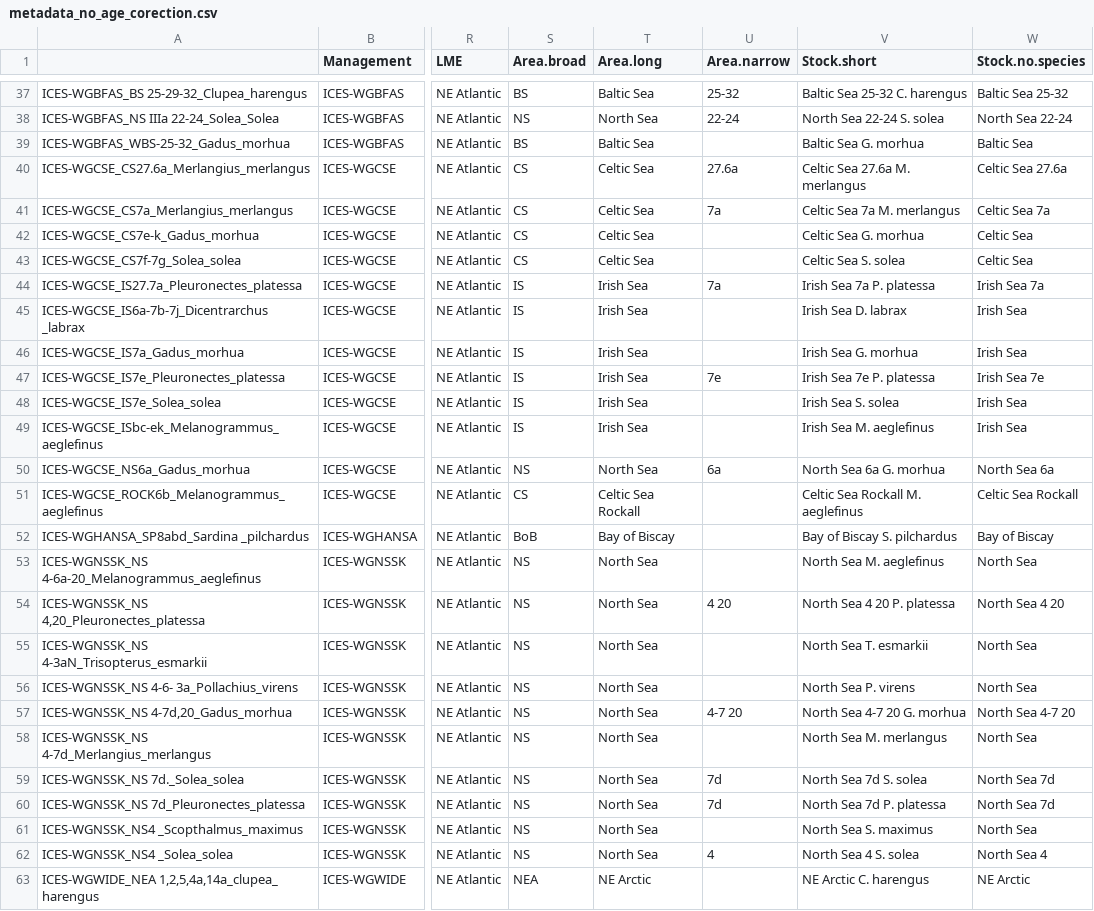
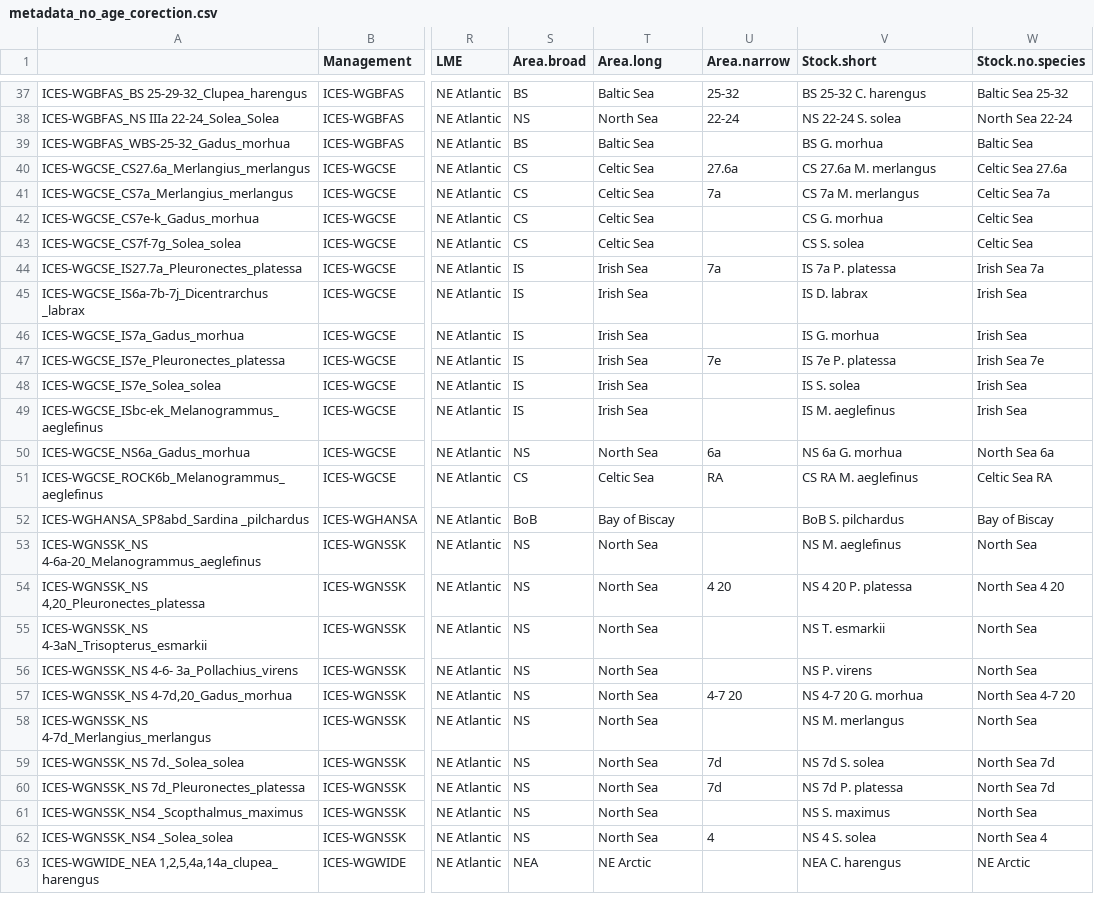
Before and after one commit to freyakeyser/ICM, a CSV file: Data/metadata_no_age_corection.csv, drawn as a sheet; only a part is shown, gaps mark what is left out; the diff covers the shown part only; the diff names each change by its address in the sheet, - before the commit and + after, or states it on an @@ line.

```diff
--- a/Data/metadata_no_age_corection.csv
+++ b/Data/metadata_no_age_corection.csv
-V37 (Stock.short): Baltic Sea 25-32 C. harengus
+V37 (Stock.short): BS 25-32 C. harengus
-V38 (Stock.short): North Sea 22-24 S. solea
+V38 (Stock.short): NS 22-24 S. solea
-V39 (Stock.short): Baltic Sea G. morhua
+V39 (Stock.short): BS G. morhua
-V40 (Stock.short): Celtic Sea 27.6a M. merlangus
+V40 (Stock.short): CS 27.6a M. merlangus
-V41 (Stock.short): Celtic Sea 7a M. merlangus
+V41 (Stock.short): CS 7a M. merlangus
-V42 (Stock.short): Celtic Sea G. morhua
+V42 (Stock.short): CS G. morhua
-V43 (Stock.short): Celtic Sea S. solea
+V43 (Stock.short): CS S. solea
-V44 (Stock.short): Irish Sea 7a P. platessa
+V44 (Stock.short): IS 7a P. platessa
-V45 (Stock.short): Irish Sea D. labrax
+V45 (Stock.short): IS D. labrax
-V46 (Stock.short): Irish Sea G. morhua
+V46 (Stock.short): IS G. morhua
-V47 (Stock.short): Irish Sea 7e P. platessa
+V47 (Stock.short): IS 7e P. platessa
-V48 (Stock.short): Irish Sea S. solea
+V48 (Stock.short): IS S. solea
-V49 (Stock.short): Irish Sea M. aeglefinus
+V49 (Stock.short): IS M. aeglefinus
-V50 (Stock.short): North Sea 6a G. morhua
+V50 (Stock.short): NS 6a G. morhua
-T51 (Area.long): Celtic Sea Rockall
+T51 (Area.long): Celtic Sea
-U51 (Area.narrow): (empty)
+U51 (Area.narrow): RA
-V51 (Stock.short): Celtic Sea Rockall M. aeglefinus
+V51 (Stock.short): CS RA M. aeglefinus
-W51 (Stock.no.species): Celtic Sea Rockall
+W51 (Stock.no.species): Celtic Sea RA
-V52 (Stock.short): Bay of Biscay S. pilchardus
+V52 (Stock.short): BoB S. pilchardus
-V53 (Stock.short): North Sea M. aeglefinus
+V53 (Stock.short): NS M. aeglefinus
-V54 (Stock.short): North Sea 4 20 P. platessa
+V54 (Stock.short): NS 4 20 P. platessa
-V55 (Stock.short): North Sea T. esmarkii
+V55 (Stock.short): NS T. esmarkii
-V56 (Stock.short): North Sea P. virens
+V56 (Stock.short): NS P. virens
-V57 (Stock.short): North Sea 4-7 20 G. morhua
+V57 (Stock.short): NS 4-7 20 G. morhua
-V58 (Stock.short): North Sea M. merlangus
+V58 (Stock.short): NS M. merlangus
-V59 (Stock.short): North Sea 7d S. solea
+V59 (Stock.short): NS 7d S. solea
-V60 (Stock.short): North Sea 7d P. platessa
+V60 (Stock.short): NS 7d P. platessa
-V61 (Stock.short): North Sea S. maximus
+V61 (Stock.short): NS S. maximus
-V62 (Stock.short): North Sea 4 S. solea
+V62 (Stock.short): NS 4 S. solea
-V63 (Stock.short): NE Arctic C. harengus
+V63 (Stock.short): NEA C. harengus
```
Also changed, not shown: 142 edited cells elsewhere in this file, 31 other files.
